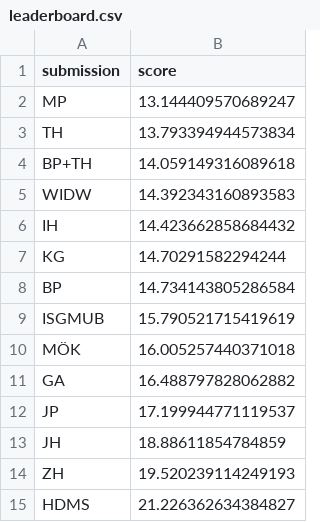
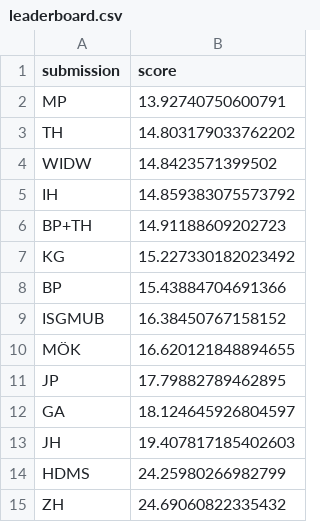
Before and after one commit to mberk/rss-wwc-2023-prediction-competition, a CSV file: leaderboard.csv, drawn as a sheet.

Commit message:
Update leaderboard.csv

```diff
--- a/leaderboard.csv
+++ b/leaderboard.csv
@@ -1,15 +1,15 @@
 submission,score
-MP,13.144409570689247
-TH,13.793394944573834
-BP+TH,14.059149316089618
-WIDW,14.392343160893583
-IH,14.423662858684432
-KG,14.70291582294244
-BP,14.734143805286584
-ISGMUB,15.790521715419619
-MÖK,16.005257440371018
-GA,16.488797828062882
-JP,17.199944771119537
-JH,18.88611854784859
-ZH,19.520239114249193
-HDMS,21.226362634384827
+MP,13.92740750600791
+TH,14.803179033762202
+WIDW,14.8423571399502
+IH,14.859383075573792
+BP+TH,14.91188609202723
+KG,15.227330182023492
+BP,15.43884704691366
+ISGMUB,16.38450767158152
+MÖK,16.620121848894655
+JP,17.79882789462895
+GA,18.124645926804597
+JH,19.407817185402603
+HDMS,24.25980266982799
+ZH,24.69060822335432
```
